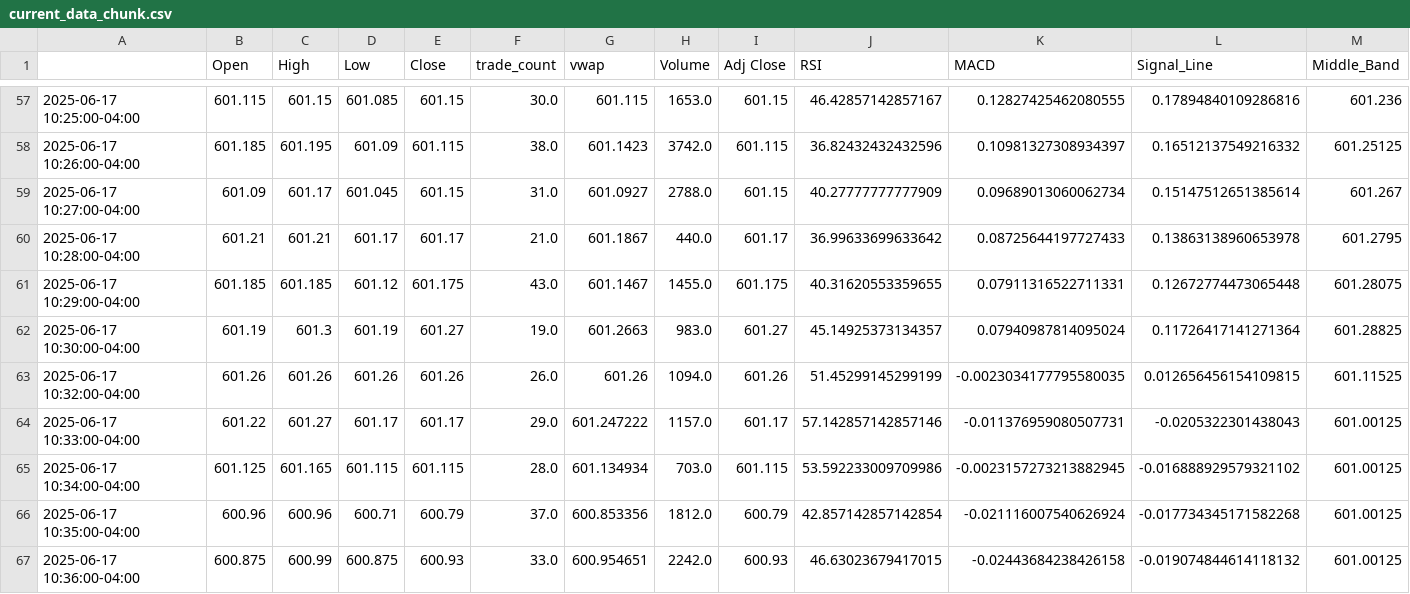
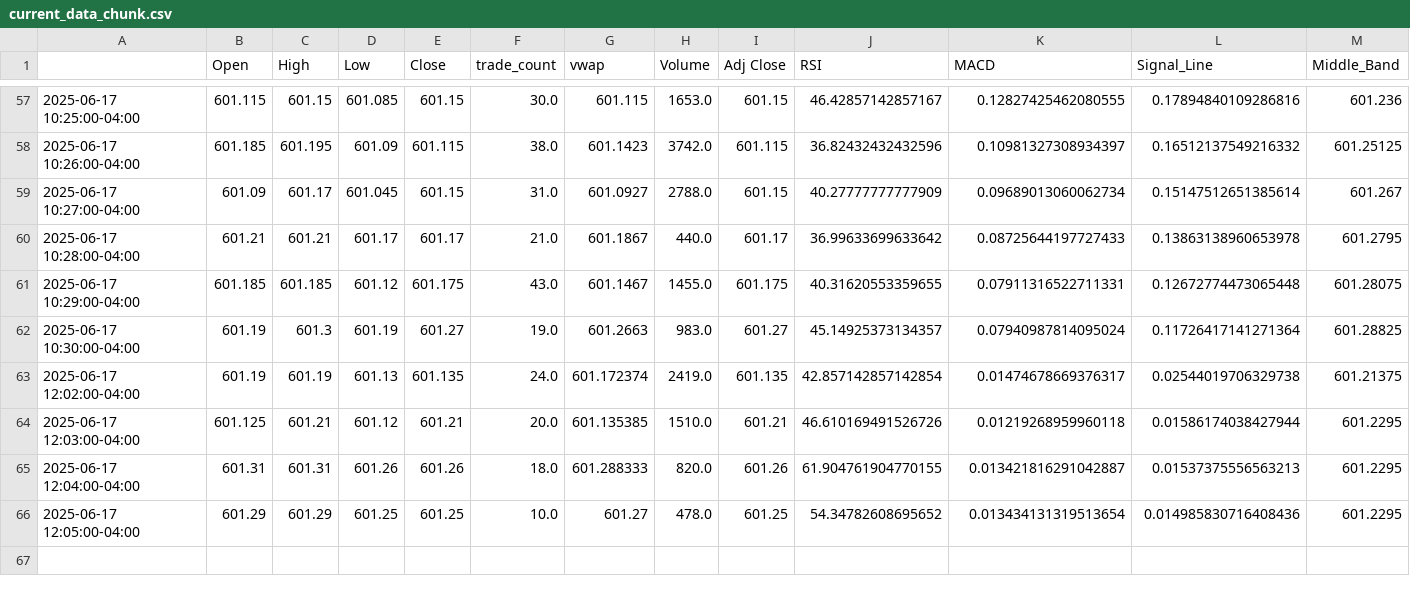
Before and after one commit to ajm2327/autoTrader-lite, a CSV file: current_data_chunk.csv, drawn as a sheet; only a part is shown, gaps mark what is left out; removed rows and columns are numbered as before the commit, all else as after; rows hold the shown columns only; the diff names each change by its address in the sheet, - before the commit and + after, or states it on an @@ line.

```diff
--- a/current_data_chunk.csv
+++ b/current_data_chunk.csv
-row 63: 2025-06-17 10:32:00-04:00 | 601.26 | 601.26 | 601.26 | 601.26 | 26.0 | 601.26 | 1094.0 | 601.26 | 51.45299145299199 | -0.0023034177795580035 | 0.012656456154109815 | 601.11525
-row 64: 2025-06-17 10:33:00-04:00 | 601.22 | 601.27 | 601.17 | 601.17 | 29.0 | 601.247222 | 1157.0 | 601.17 | 57.142857142857146 | -0.011376959080507731 | -0.0205322301438043 | 601.00125
-row 65: 2025-06-17 10:34:00-04:00 | 601.125 | 601.165 | 601.115 | 601.115 | 28.0 | 601.134934 | 703.0 | 601.115 | 53.592233009709986 | -0.0023157273213882945 | -0.016888929579321102 | 601.00125
-row 66: 2025-06-17 10:35:00-04:00 | 600.96 | 600.96 | 600.71 | 600.79 | 37.0 | 600.853356 | 1812.0 | 600.79 | 42.857142857142854 | -0.021116007540626924 | -0.017734345171582268 | 601.00125
-row 67: 2025-06-17 10:36:00-04:00 | 600.875 | 600.99 | 600.875 | 600.93 | 33.0 | 600.954651 | 2242.0 | 600.93 | 46.63023679417015 | -0.02443684238426158 | -0.019074844614118132 | 601.00125
+row 63: 2025-06-17 12:02:00-04:00 | 601.19 | 601.19 | 601.13 | 601.135 | 24.0 | 601.172374 | 2419.0 | 601.135 | 42.857142857142854 | 0.01474678669376317 | 0.02544019706329738 | 601.21375
+row 64: 2025-06-17 12:03:00-04:00 | 601.125 | 601.21 | 601.12 | 601.21 | 20.0 | 601.135385 | 1510.0 | 601.21 | 46.610169491526726 | 0.01219268959960118 | 0.01586174038427944 | 601.2295
+row 65: 2025-06-17 12:04:00-04:00 | 601.31 | 601.31 | 601.26 | 601.26 | 18.0 | 601.288333 | 820.0 | 601.26 | 61.904761904770155 | 0.013421816291042887 | 0.01537375556563213 | 601.2295
+row 66: 2025-06-17 12:05:00-04:00 | 601.29 | 601.29 | 601.25 | 601.25 | 10.0 | 601.27 | 478.0 | 601.25 | 54.34782608695652 | 0.013434131319513654 | 0.014985830716408436 | 601.2295
```
Also changed, not shown: 5 other files.
